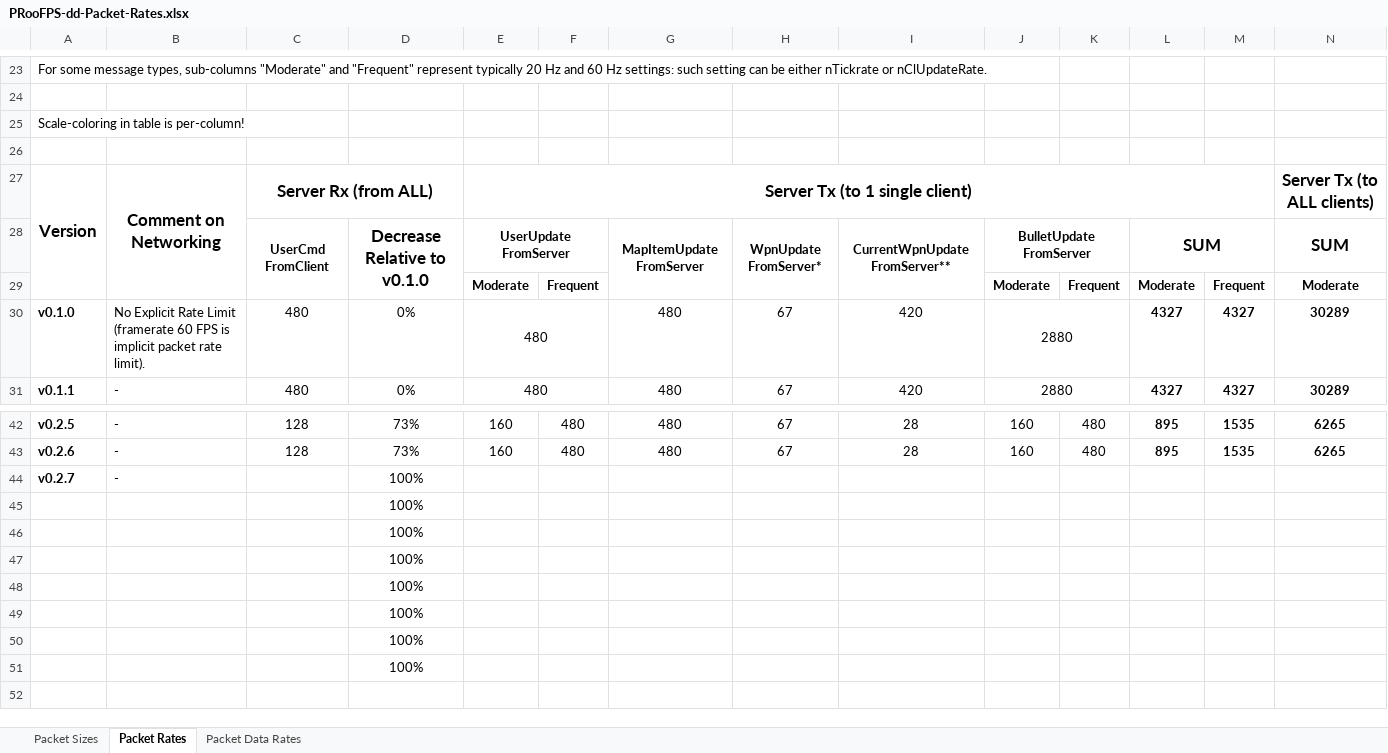
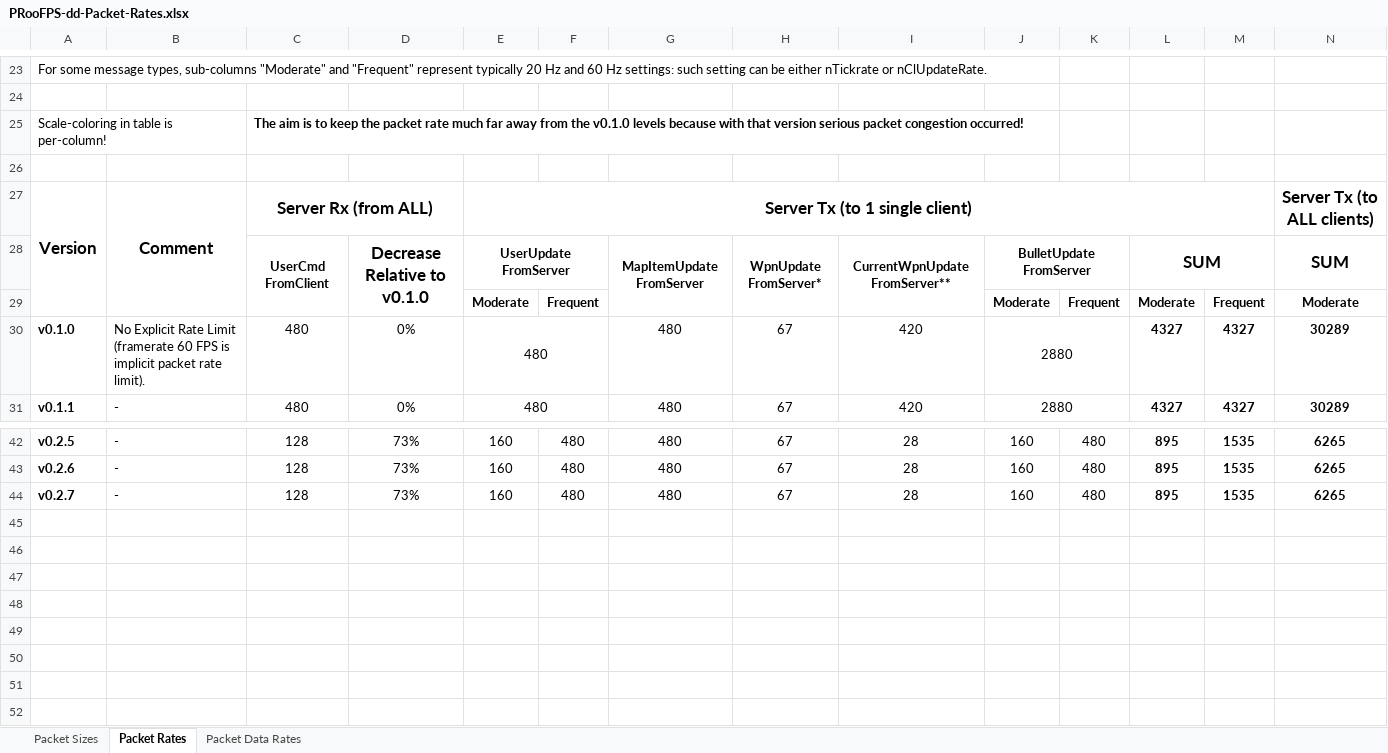
Before and after one commit to proof88/PGE, an Excel workbook: PGE/docpages/PRooFPS-dd-Packet-Rates.xlsx, sheet Packet Rates, drawn as a sheet; only a part is shown, gaps mark what is left out; values as stored, in another font and other column widths than the file's, no borders; conditional formats not drawn; removed rows and columns are numbered as before the commit, all else as after; rows hold the shown columns only; the diff names each change by its address in the sheet, - before the commit and + after, or states it on an @@ line.

```diff
--- a/PGE/docpages/PRooFPS-dd-Packet-Rates.xlsx (sheet Packet Rates)
+++ b/PGE/docpages/PRooFPS-dd-Packet-Rates.xlsx (sheet Packet Rates)
-C25: (empty)
+C25: The aim is to keep the packet rate much far away from the v0.1.0 levels because with that version serious packet congestion occurred!
-B27: Comment on Networking
+B27: Comment
-row 44: v0.2.7 | - |  | 100%
+row 44: v0.2.7 | - | 128 | 73% | 160 | 480 | 480 | 67 | 28 | 160 | 480 | 895 | 1535 | 6265
-row 45:  |  |  | 100%
+row 45: (empty)
-row 46:  |  |  | 100%
+row 46: (empty)
-row 47:  |  |  | 100%
+row 47: (empty)
-row 48:  |  |  | 100%
+row 48: (empty)
-row 49:  |  |  | 100%
+row 49: (empty)
-row 50:  |  |  | 100%
+row 50: (empty)
-row 51:  |  |  | 100%
+row 51: (empty)
```
Also changed, not shown: sheet Packet Data Rates, sheet Packet Sizes, formulas that keep their value.
